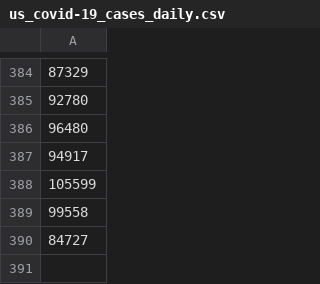
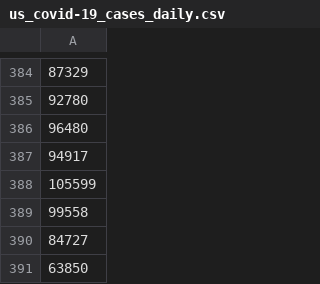
Before and after one commit to Aloereed/covid-19-data, a CSV file: data/us_covid-19_cases_daily.csv, drawn as a sheet; only a part is shown, gaps mark what is left out.

```diff
--- a/data/us_covid-19_cases_daily.csv
+++ b/data/us_covid-19_cases_daily.csv
@@ -390 +390,2 @@
 84727
+63850
```
Also changed, not shown: data/us_covid-19_cases_total.csv, data/us_covid-19_dates.csv, 8 other files.
